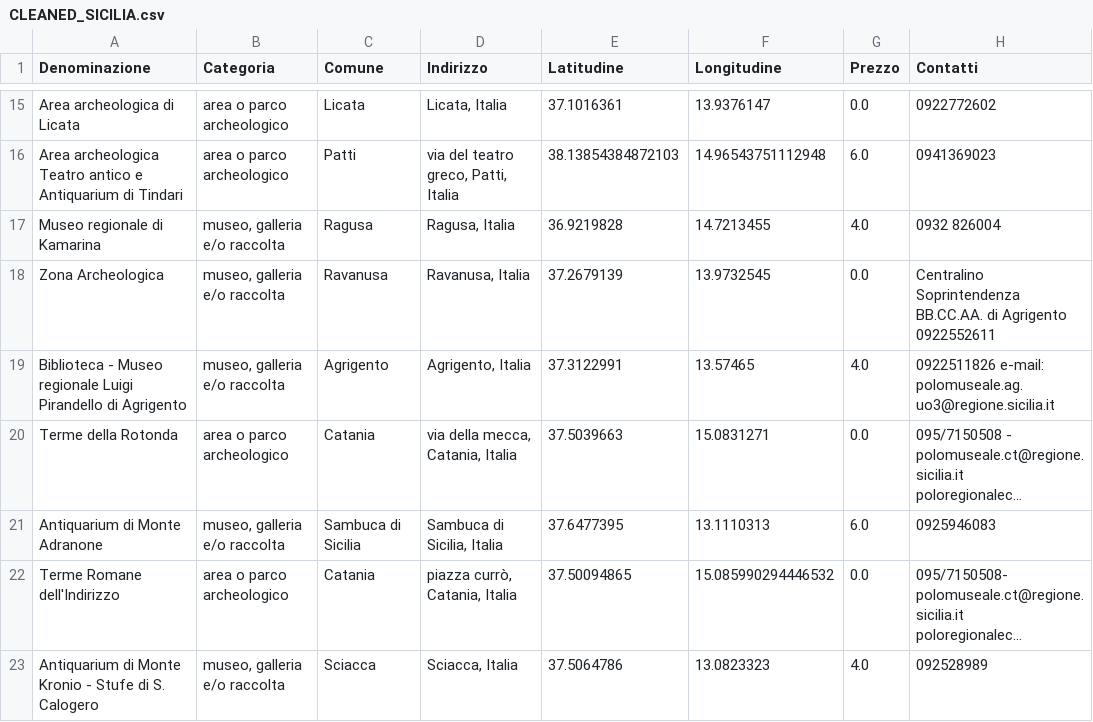
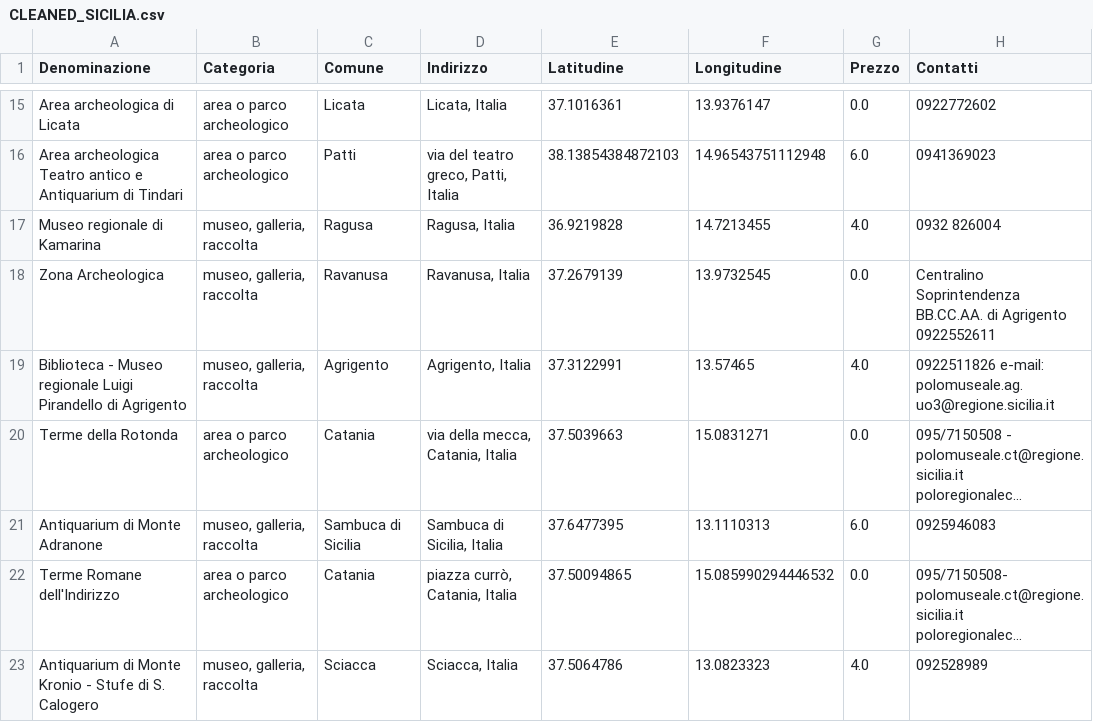
Before and after one commit to Xemnas00/Points-of-interest, a CSV file: data/CLEANED_SICILIA.csv, drawn as a sheet; only a part is shown, gaps mark what is left out; long unchanged cells end in …; the diff covers the shown part only; the diff names each change by its address in the sheet, - before the commit and + after, or states it on an @@ line.

```diff
--- a/data/CLEANED_SICILIA.csv
+++ b/data/CLEANED_SICILIA.csv
-B17:B19 (Categoria): museo, galleria e/o raccolta
+B17:B19 (Categoria): museo, galleria, raccolta
-B21 (Categoria): museo, galleria e/o raccolta
+B21 (Categoria): museo, galleria, raccolta
-B23 (Categoria): museo, galleria e/o raccolta
+B23 (Categoria): museo, galleria, raccolta
```
Also changed, not shown: 35 edited cells elsewhere in this file, data/CLEANED_SARDEGNA.csv, data/POI_SARDEGNA_SICILIA.csv, 8 other files.
